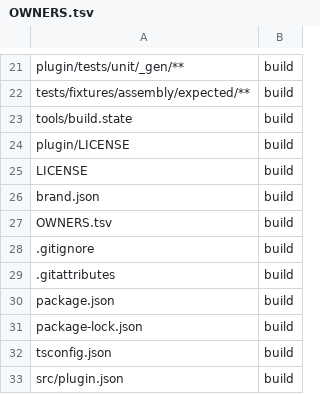
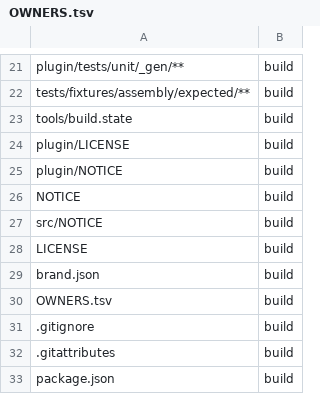
Before and after one commit to RuslanTar/afk-compact, a TSV file: OWNERS.tsv, drawn as a sheet; only a part is shown, gaps mark what is left out; the shorter side is filled out with more unchanged rows; the diff names each change by its address in the sheet, - before the commit and + after, or states it on an @@ line.

Commit message:
Switch the licence from MIT to Apache-2.0
Full Apache License 2.0 text in LICENSE and plugin/LICENSE, manifest
license set to Apache-2.0, and a NOTICE (built from src/NOTICE with the
brand name) carrying the copyright holder line.

```diff
--- a/OWNERS.tsv
+++ b/OWNERS.tsv
+row 25: plugin/NOTICE | build
+row 26: NOTICE | build
+row 27: src/NOTICE | build
```
Also changed, not shown: 12 other files.
